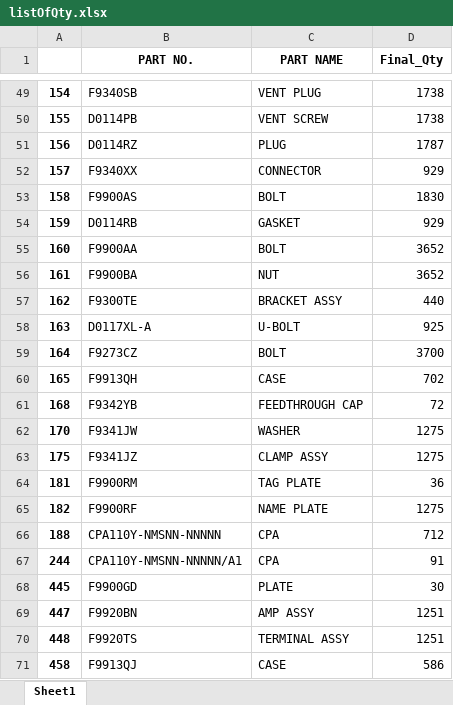
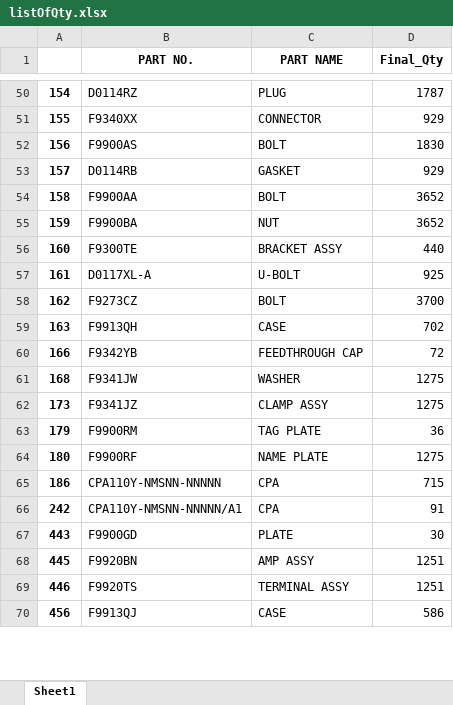
Before and after one commit to yokogawadeveloper/DemadForecasting, an Excel workbook: static/finalOutput/listOfQty.xlsx, sheet Sheet1, drawn as a sheet; only a part is shown, gaps mark what is left out; values as stored, in another font and other column widths than the file's, no borders; removed rows and columns are numbered as before the commit, all else as after; the diff covers the shown part only; the diff names each change by its address in the sheet, - before the commit and + after, or states it on an @@ line.

```diff
--- a/static/finalOutput/listOfQty.xlsx (sheet Sheet1)
+++ b/static/finalOutput/listOfQty.xlsx (sheet Sheet1)
-B50 (PART NO.): F9340SB
+B50 (PART NO.): D0114RZ
-C50 (PART NAME): VENT PLUG
+C50 (PART NAME): PLUG
-D50 (Final_Qty): 1738
+D50 (Final_Qty): 1787
-B51 (PART NO.): D0114PB
+B51 (PART NO.): F9340XX
-C51 (PART NAME): VENT SCREW
+C51 (PART NAME): CONNECTOR
-D51 (Final_Qty): 1738
+D51 (Final_Qty): 929
-B52 (PART NO.): D0114RZ
+B52 (PART NO.): F9900AS
-C52 (PART NAME): PLUG
+C52 (PART NAME): BOLT
-D52 (Final_Qty): 1787
+D52 (Final_Qty): 1830
-B53 (PART NO.): F9340XX
+B53 (PART NO.): D0114RB
-C53 (PART NAME): CONNECTOR
+C53 (PART NAME): GASKET
-B54 (PART NO.): F9900AS
+B54 (PART NO.): F9900AA
-D54 (Final_Qty): 1830
+D54 (Final_Qty): 3652
-row 54: 159 | D0114RB | GASKET | 929
-row 55: 160 | F9900AA | BOLT | 3652
-A55: 161
+A55: 159
-A56: 162
+A56: 160
-A57: 163
+A57: 161
-A58: 164
+A58: 162
-A59: 165
+A59: 163
-A60: 168
+A60: 166
-A61: 170
+A61: 168
-A62: 175
+A62: 173
-A63: 181
+A63: 179
-A64: 182
+A64: 180
-A65: 188
+A65: 186
-D65 (Final_Qty): 712
+D65 (Final_Qty): 715
-A66: 244
+A66: 242
-A67: 445
+A67: 443
-A68: 447
+A68: 445
-A69: 448
+A69: 446
-A70: 458
+A70: 456
```
Also changed, not shown: 12 added rows, 15 removed rows and 42 edited cells elsewhere in this sheet, 3 other files.
